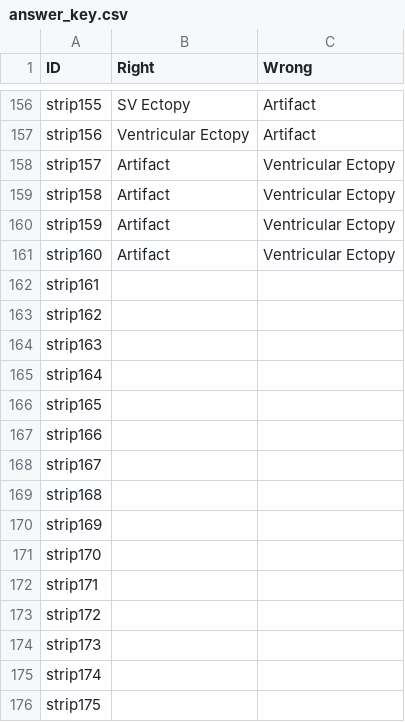
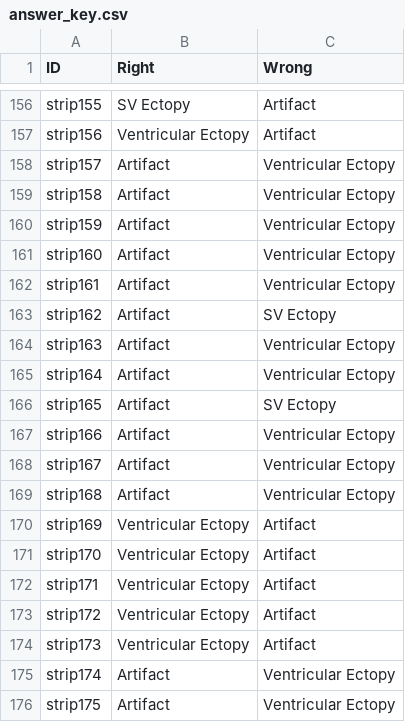
Before and after one commit to TAtk77/LMS-artifact-test, a CSV file: answer_key.csv, drawn as a sheet; only a part is shown, gaps mark what is left out.

Commit message:
updated CSV

```diff
--- a/answer_key.csv
+++ b/answer_key.csv
@@ -161,16 +161,16 @@ strip159,Artifact,Ventricular Ectopy
 strip160,Artifact,Ventricular Ectopy
-strip161,,
-strip162,,
-strip163,,
-strip164,,
-strip165,,
-strip166,,
-strip167,,
-strip168,,
-strip169,,
-strip170,,
-strip171,,
-strip172,,
-strip173,,
-strip174,,
-strip175,,
+strip161,Artifact,Ventricular Ectopy
+strip162,Artifact,SV Ectopy
+strip163,Artifact,Ventricular Ectopy
+strip164,Artifact,Ventricular Ectopy
+strip165,Artifact,SV Ectopy
+strip166,Artifact,Ventricular Ectopy
+strip167,Artifact,Ventricular Ectopy
+strip168,Artifact,Ventricular Ectopy
+strip169,Ventricular Ectopy,Artifact
+strip170,Ventricular Ectopy,Artifact
+strip171,Ventricular Ectopy,Artifact
+strip172,Ventricular Ectopy,Artifact
+strip173,Ventricular Ectopy,Artifact
+strip174,Artifact,Ventricular Ectopy
+strip175,Artifact,Ventricular Ectopy
```
